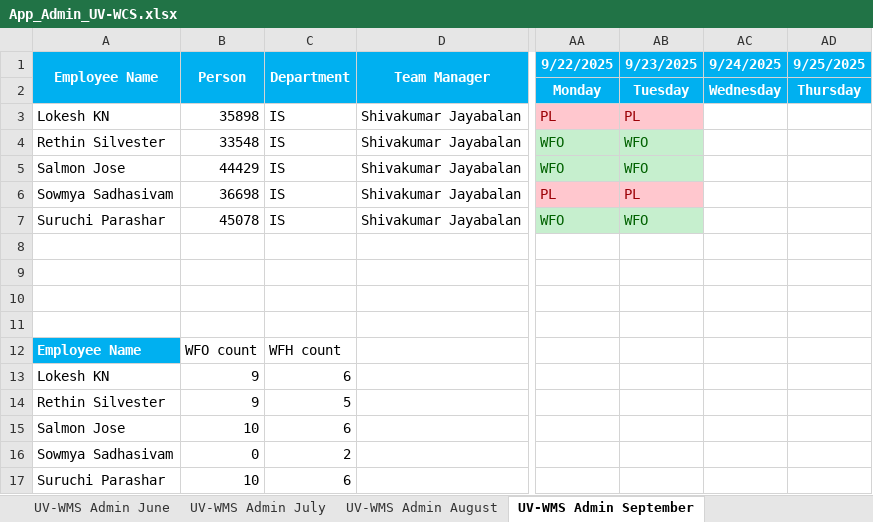
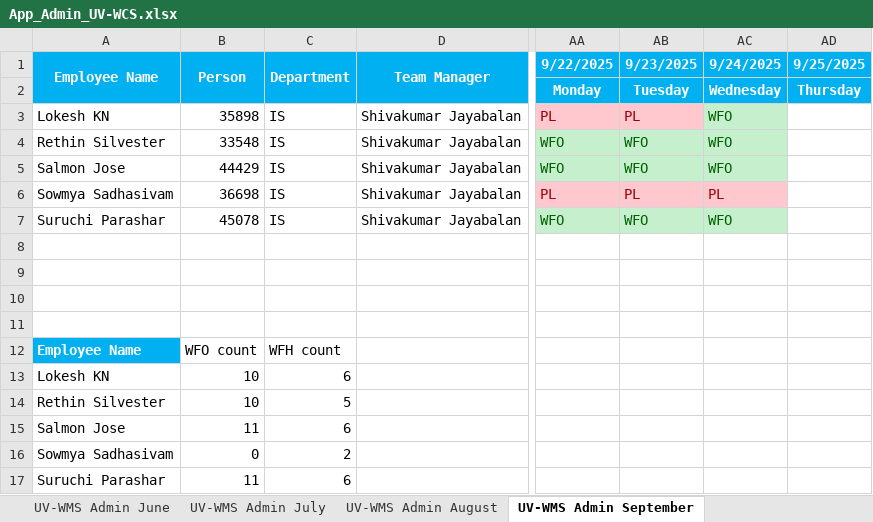
Before and after one commit to rethinsilvester/wfo-tracker, an Excel workbook: data/uv-wcs/App_Admin_UV-WCS.xlsx, sheet UV-WMS Admin September, drawn as a sheet; only a part is shown, gaps mark what is left out; values as stored, in another font and other column widths than the file's, no borders; conditional formats not drawn; the diff names each change by its address in the sheet, - before the commit and + after, or states it on an @@ line.

```diff
--- a/data/uv-wcs/App_Admin_UV-WCS.xlsx (sheet UV-WMS Admin September)
+++ b/data/uv-wcs/App_Admin_UV-WCS.xlsx (sheet UV-WMS Admin September)
-AC3:AC5 (9/24/2025): (empty)
+AC3:AC5 (9/24/2025): WFO
-AC3:AC5 fill: none
+AC3:AC5 fill: #C6EFCE
-AC6 (9/24/2025): (empty)
+AC6 (9/24/2025): PL
-AC6 fill: none
+AC6 fill: #FFC7CE
-AC7 (9/24/2025): (empty)
+AC7 (9/24/2025): WFO
-AC7 fill: none
+AC7 fill: #C6EFCE
-B13:B14 (Person): 9
+B13:B14 (Person): 10
-B15 (Person): 10
+B15 (Person): 11
-B17 (Person): 10
+B17 (Person): 11
```
Also changed, not shown: 2 other files.
